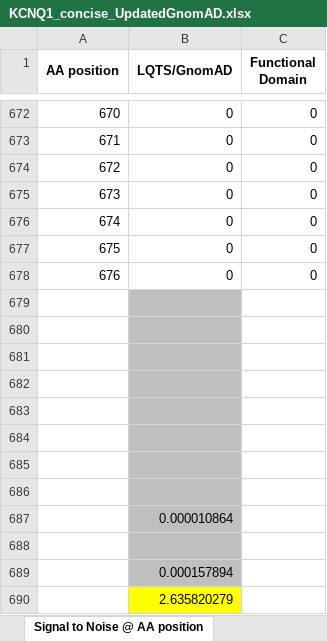
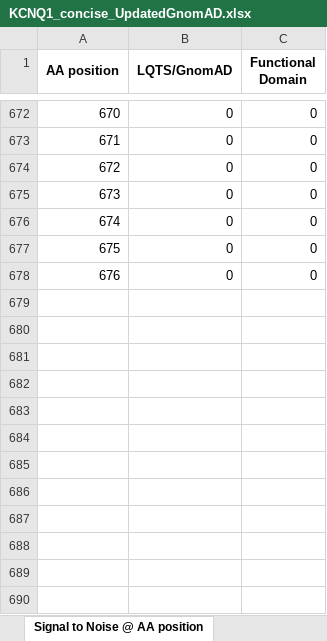
Before and after one commit to rfernandesdealbuquerque/gene-VUS-prediction, an Excel workbook: data/KCNQ1/1. Raw/KCNQ1_concise_UpdatedGnomAD.xlsx, sheet Signal to Noise @ AA position, drawn as a sheet; only a part is shown, gaps mark what is left out; values as stored, in another font and other column widths than the file's, no borders; the diff names each change by its address in the sheet, - before the commit and + after, or states it on an @@ line.

```diff
--- a/data/KCNQ1/1. Raw/KCNQ1_concise_UpdatedGnomAD.xlsx (sheet Signal to Noise @ AA position)
+++ b/data/KCNQ1/1. Raw/KCNQ1_concise_UpdatedGnomAD.xlsx (sheet Signal to Noise @ AA position)
-row 679: (empty)
-row 680: (empty)
-row 681: (empty)
-row 682: (empty)
-row 683: (empty)
-row 684: (empty)
-row 685: (empty)
-row 686: (empty)
-row 687:  | 0.000010864
-row 688: (empty)
-row 689:  | 0.000157894
-row 690:  | 2.635820279
```
Also changed, not shown: 20 other files.
